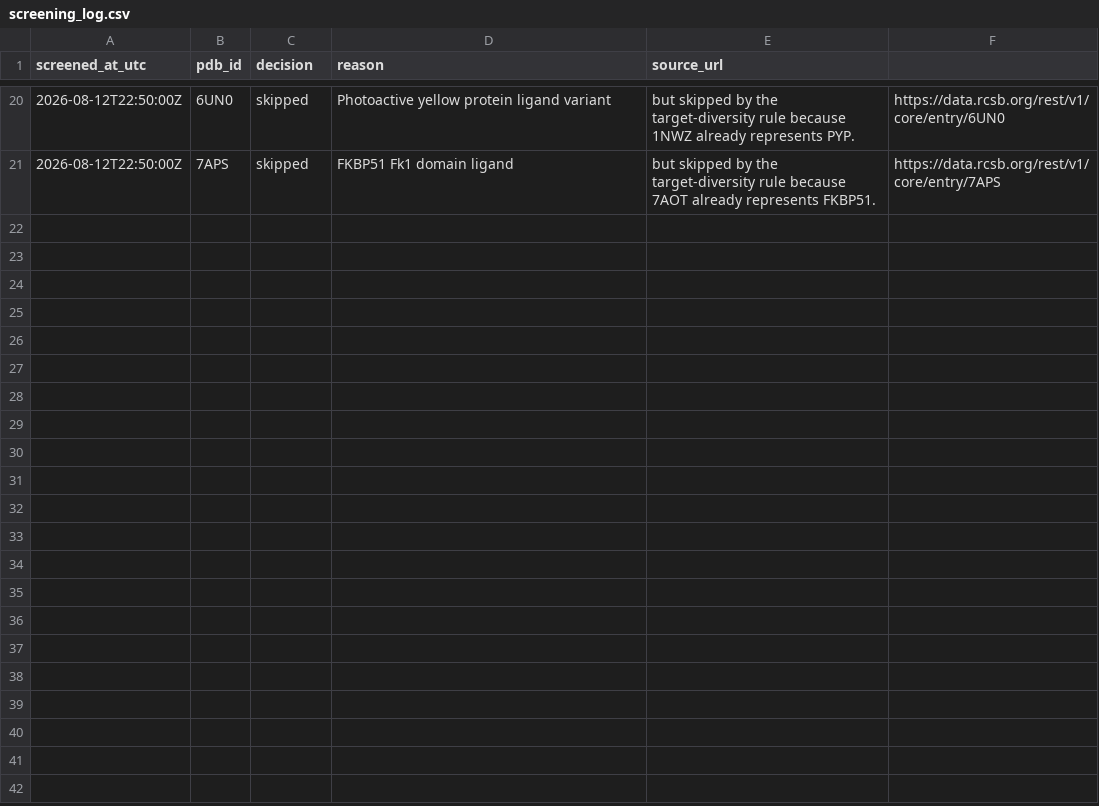
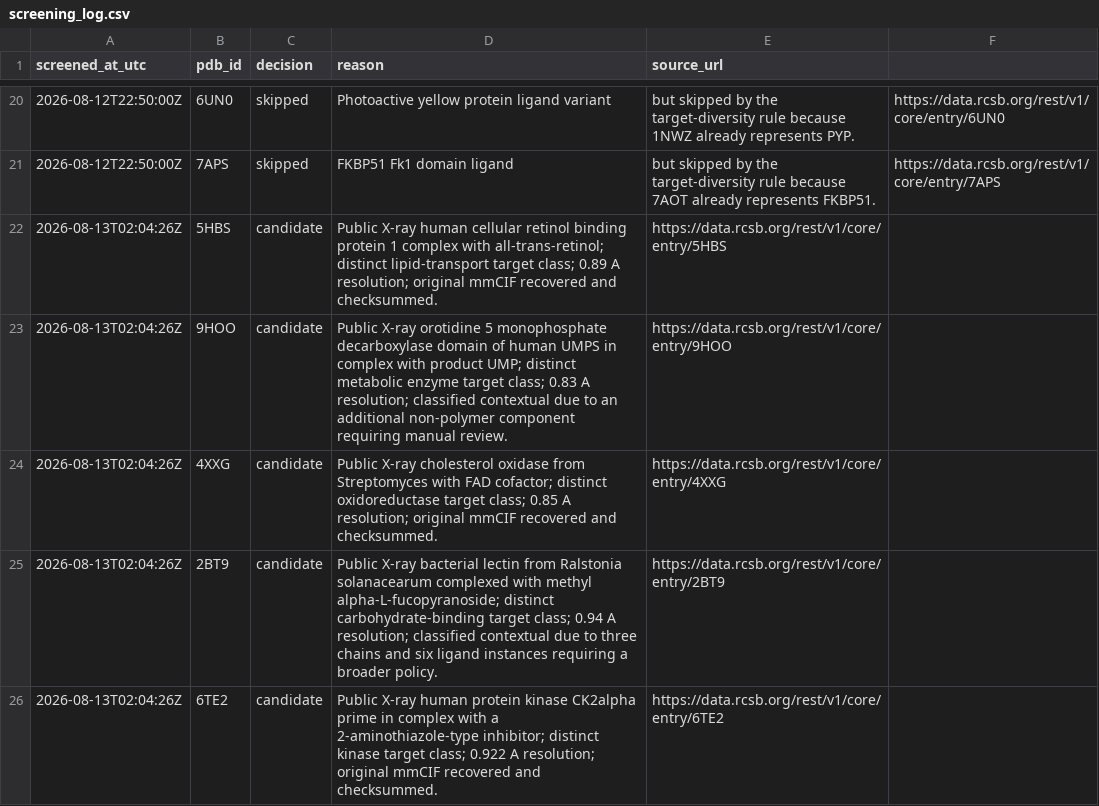
Before and after one commit to sircalch/docking-reference-audit, a CSV file: data/screening_log.csv, drawn as a sheet; only a part is shown, gaps mark what is left out; the diff names each change by its address in the sheet, - before the commit and + after, or states it on an @@ line.

```diff
--- a/data/screening_log.csv
+++ b/data/screening_log.csv
+row 22: 2026-08-13T02:04:26Z | 5HBS | candidate | Public X-ray human cellular retinol binding protein 1 complex with all-trans-retinol; distinct lipid-transport target class; 0.89 A resolution; original mmCIF recovered and checksummed. | https://data.rcsb.org/rest/v1/core/entry/5HBS
+row 23: 2026-08-13T02:04:26Z | 9HOO | candidate | Public X-ray orotidine 5 monophosphate decarboxylase domain of human UMPS in complex with product UMP; distinct metabolic enzyme target class; 0.83 A resolution; classified contextual due to an additional non-polymer component requiring manual review. | https://data.rcsb.org/rest/v1/core/entry/9HOO
+row 24: 2026-08-13T02:04:26Z | 4XXG | candidate | Public X-ray cholesterol oxidase from Streptomyces with FAD cofactor; distinct oxidoreductase target class; 0.85 A resolution; original mmCIF recovered and checksummed. | https://data.rcsb.org/rest/v1/core/entry/4XXG
+row 25: 2026-08-13T02:04:26Z | 2BT9 | candidate | Public X-ray bacterial lectin from Ralstonia solanacearum complexed with methyl alpha-L-fucopyranoside; distinct carbohydrate-binding target class; 0.94 A resolution; classified contextual due to three chains and six ligand instances requiring a broader policy. | https://data.rcsb.org/rest/v1/core/entry/2BT9
+row 26: 2026-08-13T02:04:26Z | 6TE2 | candidate | Public X-ray human protein kinase CK2alpha prime in complex with a 2-aminothiazole-type inhibitor; distinct kinase target class; 0.922 A resolution; original mmCIF recovered and checksummed. | https://data.rcsb.org/rest/v1/core/entry/6TE2
```
Also changed, not shown: data/candidates.csv, data/case_policy_proposals.csv, 13 other files.
